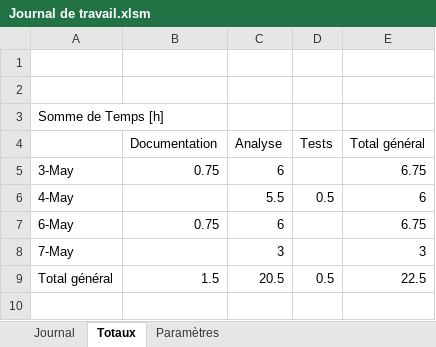
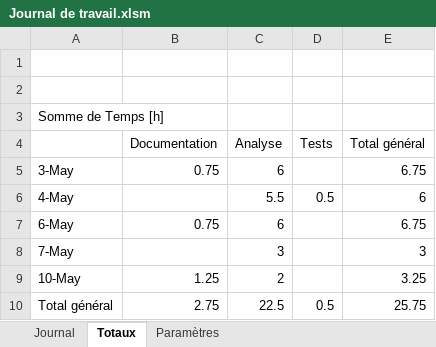
Before and after one commit to JonasHau/TPI-GenerationImageFractale, an Excel workbook: Documentation/Journal de travail.xlsm, sheet Totaux, drawn as a sheet; values as stored, in another font and other column widths than the file's, no borders; addresses are those after the commit; the diff names each change by its address in the sheet, - before the commit and + after, or states it on an @@ line.

Commit message:
Fin de la partie Analyse/Conception

```diff
--- a/Documentation/Journal de travail.xlsm (sheet Totaux)
+++ b/Documentation/Journal de travail.xlsm (sheet Totaux)
+row 9: 10-May | 1.25 | 2 |  | 3.25
-B10 (Documentation): 1.5
+B10 (Documentation): 2.75
-C10 (Analyse): 20.5
+C10 (Analyse): 22.5
-E10 (Total général): 22.5
+E10 (Total général): 25.75
```
Also changed, not shown: sheet Journal, formulas that keep their value, 1 other file.
